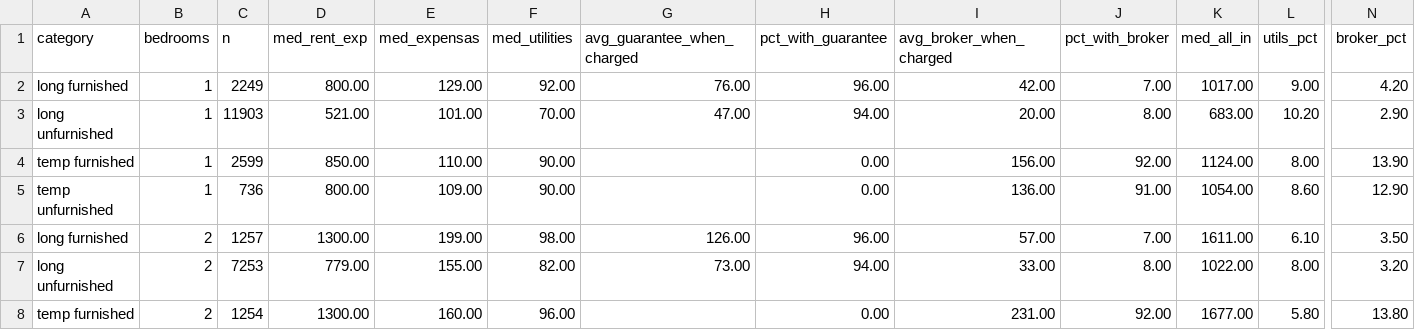
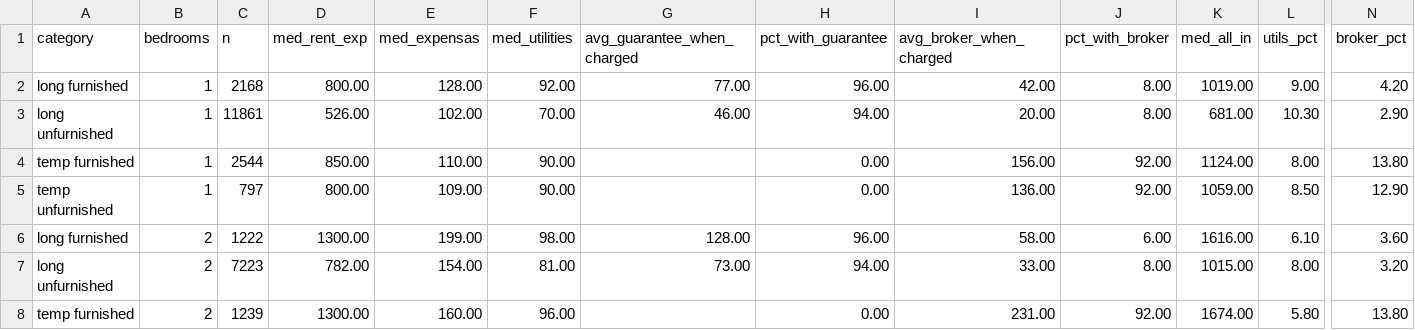
Before and after one commit to unitrank/buenos-aires-rental-market, a CSV file: data/latest/cost-breakdown.csv, drawn as a sheet; only a part is shown, gaps mark what is left out; the diff covers the shown part only; the diff names each change by its address in the sheet, - before the commit and + after, or states it on an @@ line.

```diff
--- a/data/latest/cost-breakdown.csv
+++ b/data/latest/cost-breakdown.csv
-C2 (n): 2249
+C2 (n): 2168
-E2 (med_expensas): 129.00
+E2 (med_expensas): 128.00
-G2 (avg_guarantee_when_charged): 76.00
+G2 (avg_guarantee_when_charged): 77.00
-J2 (pct_with_broker): 7.00
+J2 (pct_with_broker): 8.00
-K2 (med_all_in): 1017.00
+K2 (med_all_in): 1019.00
-C3 (n): 11903
+C3 (n): 11861
-D3 (med_rent_exp): 521.00
+D3 (med_rent_exp): 526.00
-E3 (med_expensas): 101.00
+E3 (med_expensas): 102.00
-G3 (avg_guarantee_when_charged): 47.00
+G3 (avg_guarantee_when_charged): 46.00
-K3 (med_all_in): 683.00
+K3 (med_all_in): 681.00
-L3 (utils_pct): 10.20
+L3 (utils_pct): 10.30
-C4 (n): 2599
+C4 (n): 2544
-N4 (broker_pct): 13.90
+N4 (broker_pct): 13.80
-C5 (n): 736
+C5 (n): 797
-J5 (pct_with_broker): 91.00
+J5 (pct_with_broker): 92.00
-K5 (med_all_in): 1054.00
+K5 (med_all_in): 1059.00
-L5 (utils_pct): 8.60
+L5 (utils_pct): 8.50
-C6 (n): 1257
+C6 (n): 1222
-G6 (avg_guarantee_when_charged): 126.00
+G6 (avg_guarantee_when_charged): 128.00
-I6 (avg_broker_when_charged): 57.00
+I6 (avg_broker_when_charged): 58.00
-J6 (pct_with_broker): 7.00
+J6 (pct_with_broker): 6.00
-K6 (med_all_in): 1611.00
+K6 (med_all_in): 1616.00
-N6 (broker_pct): 3.50
+N6 (broker_pct): 3.60
-C7 (n): 7253
+C7 (n): 7223
-D7 (med_rent_exp): 779.00
+D7 (med_rent_exp): 782.00
-E7 (med_expensas): 155.00
+E7 (med_expensas): 154.00
-F7 (med_utilities): 82.00
+F7 (med_utilities): 81.00
-K7 (med_all_in): 1022.00
+K7 (med_all_in): 1015.00
-C8 (n): 1254
+C8 (n): 1239
-K8 (med_all_in): 1677.00
+K8 (med_all_in): 1674.00
```
Also changed, not shown: 25 edited cells elsewhere in this file, data/history/uaci-2026-08.csv, data/latest/by-barrio.csv, 8 other files.
